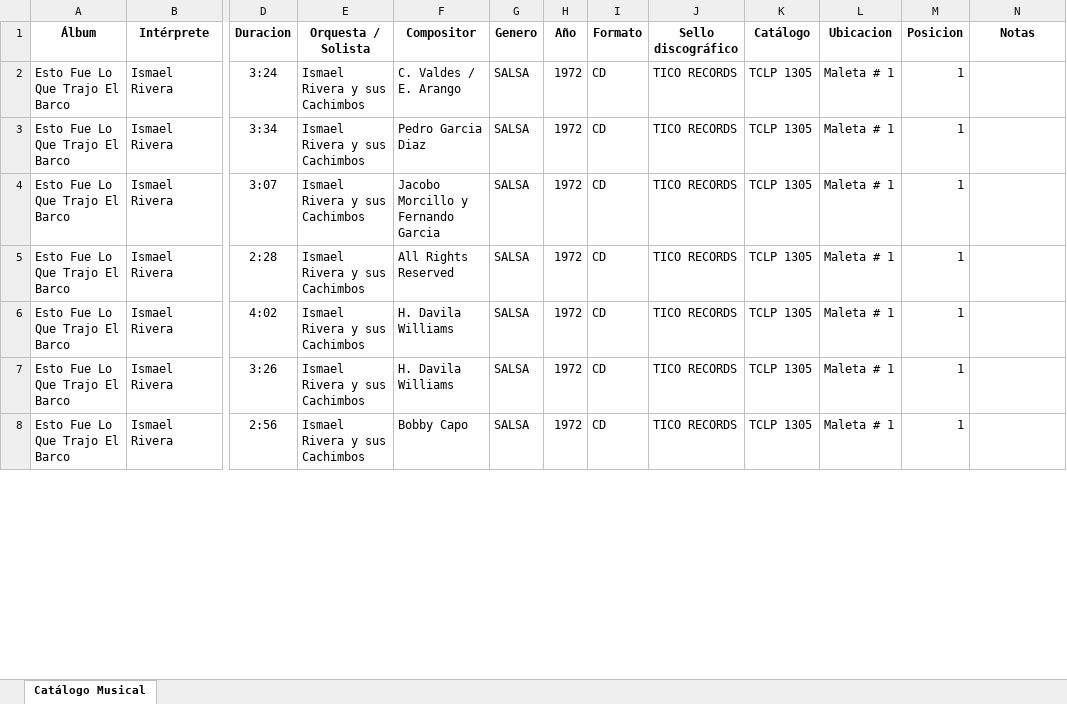
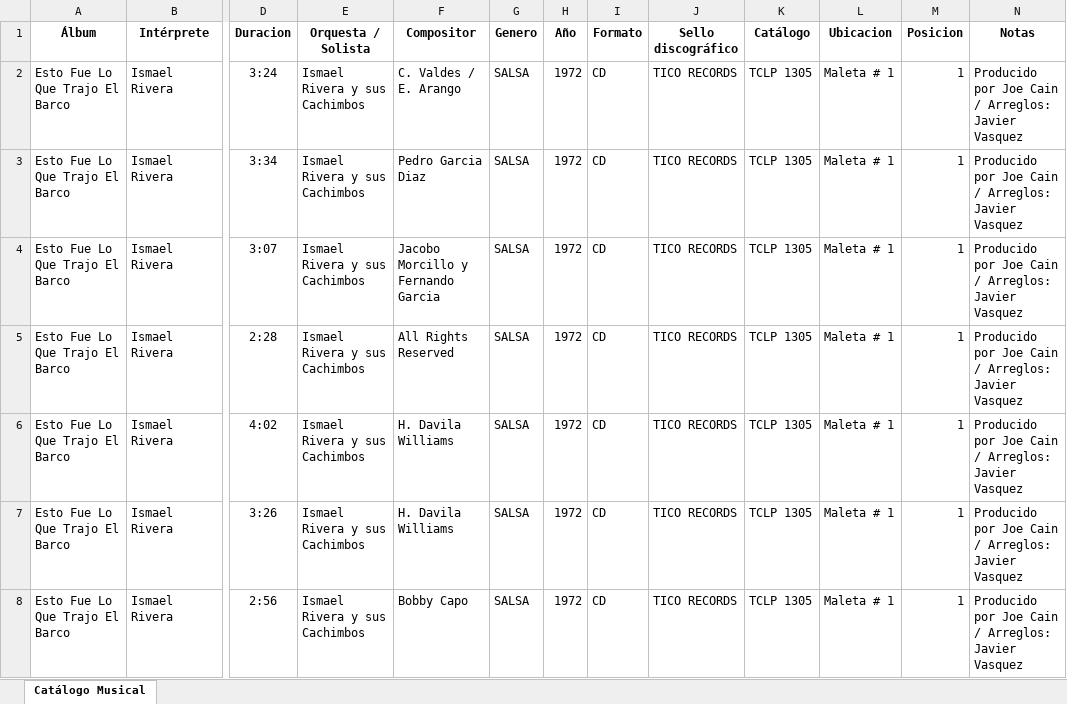
Before and after one commit to jrlassoc01/Catalogo_Musical_JRLasso, an Excel workbook: catalogo_musical.xlsx, sheet Catálogo Musical, drawn as a sheet; only a part is shown, gaps mark what is left out; values as stored, in another font and other column widths than the file's, no borders; the diff covers the shown part only; the diff names each change by its address in the sheet, - before the commit and + after, or states it on an @@ line.

```diff
--- a/catalogo_musical.xlsx (sheet Catálogo Musical)
+++ b/catalogo_musical.xlsx (sheet Catálogo Musical)
-N2:N8 (Notas): (empty)
+N2:N8 (Notas): Producido por Joe Cain / Arreglos: Javier Vasquez
```
Also changed, not shown: 69 edited cells elsewhere in this sheet.
